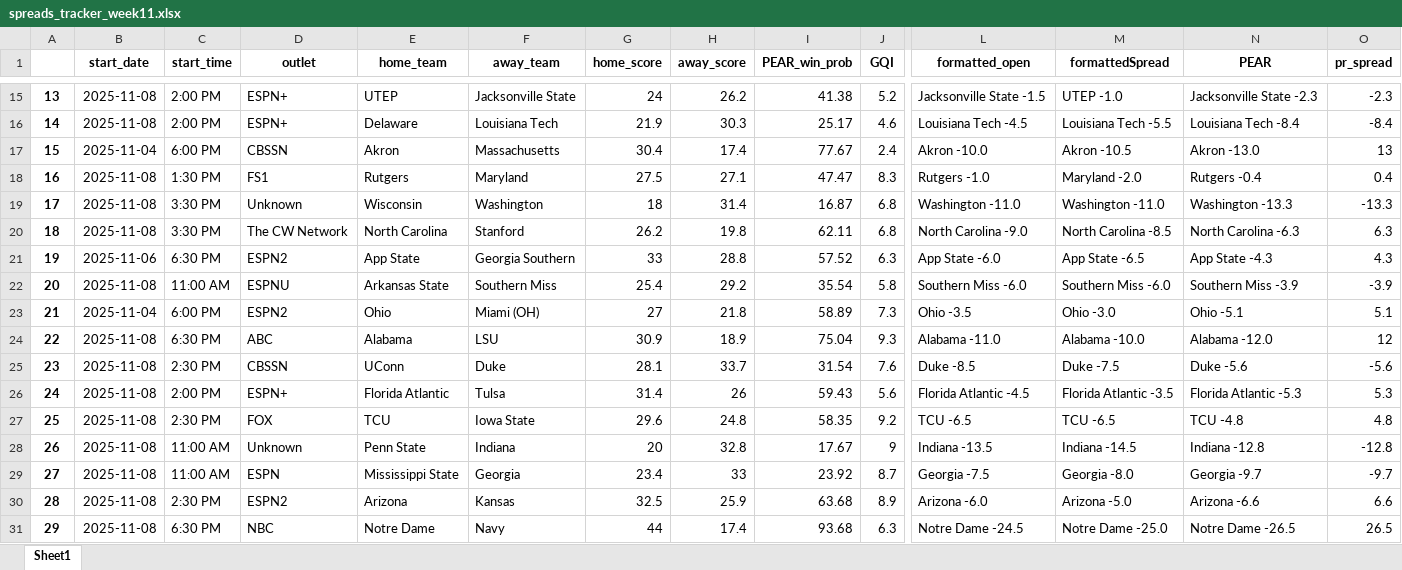
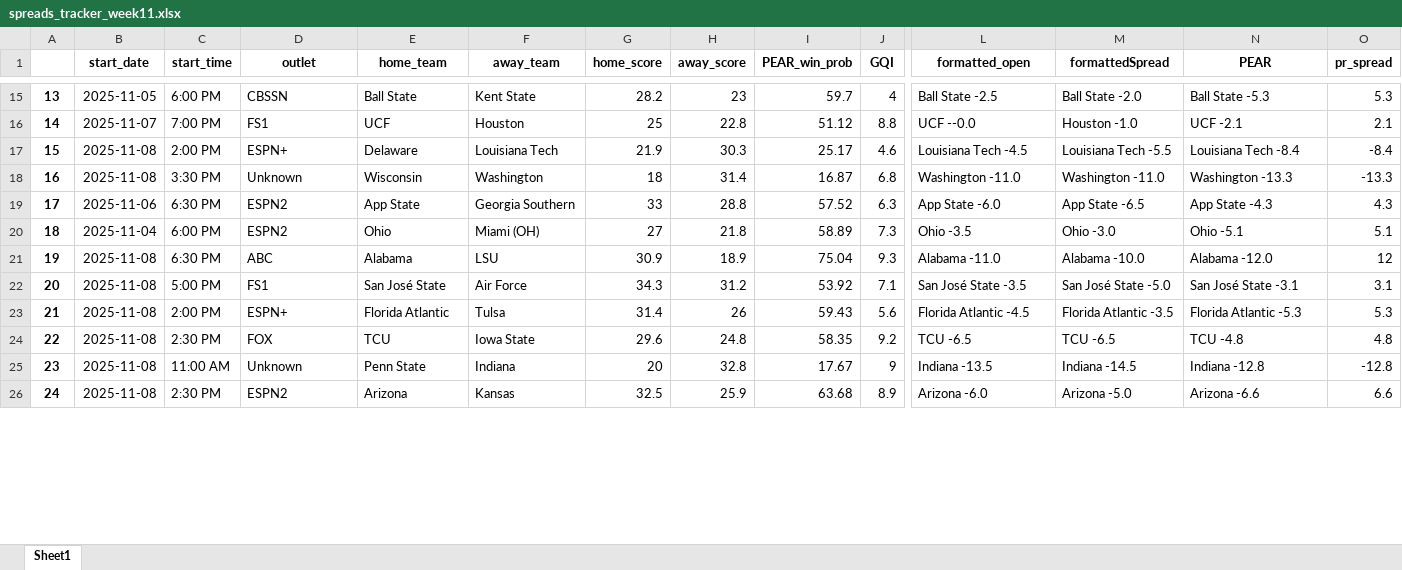
Before and after one commit to Parslinator/PEAR, an Excel workbook: PEAR/PEAR Football/y2025/Spreads/spreads_tracker_week11.xlsx, sheet Sheet1, drawn as a sheet; only a part is shown, gaps mark what is left out; values as stored, in another font and other column widths than the file's, no borders; removed rows and columns are numbered as before the commit, all else as after; rows hold the shown columns only; the diff covers the shown part only; the diff names each change by its address in the sheet, - before the commit and + after, or states it on an @@ line.

```diff
--- a/PEAR/PEAR Football/y2025/Spreads/spreads_tracker_week11.xlsx (sheet Sheet1)
+++ b/PEAR/PEAR Football/y2025/Spreads/spreads_tracker_week11.xlsx (sheet Sheet1)
-B15 (start_date): 2025-11-08
+B15 (start_date): 2025-11-05
-C15 (start_time): 2:00 PM
+C15 (start_time): 6:00 PM
-D15 (outlet): ESPN+
+D15 (outlet): CBSSN
-E15 (home_team): UTEP
+E15 (home_team): Ball State
-F15 (away_team): Jacksonville State
+F15 (away_team): Kent State
-G15 (home_score): 24
+G15 (home_score): 28.2
-H15 (away_score): 26.2
+H15 (away_score): 23
-I15 (PEAR_win_prob): 41.38
+I15 (PEAR_win_prob): 59.7
-J15 (GQI): 5.2
+J15 (GQI): 4
-L15 (formatted_open): Jacksonville State -1.5
+L15 (formatted_open): Ball State -2.5
-M15 (formattedSpread): UTEP -1.0
+M15 (formattedSpread): Ball State -2.0
-N15 (PEAR): Jacksonville State -2.3
+N15 (PEAR): Ball State -5.3
-O15 (pr_spread): -2.3
+O15 (pr_spread): 5.3
+row 16: 14 | 2025-11-07 | 7:00 PM | FS1 | UCF | Houston | 25 | 22.8 | 51.12 | 8.8 | UCF --0.0 | Houston -1.0 | UCF -2.1 | 2.1
-A17: 14
+A17: 15
-row 17: 15 | 2025-11-04 | 6:00 PM | CBSSN | Akron | Massachusetts | 30.4 | 17.4 | 77.67 | 2.4 | Akron -10.0 | Akron -10.5 | Akron -13.0 | 13
-row 18: 16 | 2025-11-08 | 1:30 PM | FS1 | Rutgers | Maryland | 27.5 | 27.1 | 47.47 | 8.3 | Rutgers -1.0 | Maryland -2.0 | Rutgers -0.4 | 0.4
-A18: 17
+A18: 16
-row 20: 18 | 2025-11-08 | 3:30 PM | The CW Network | North Carolina | Stanford | 26.2 | 19.8 | 62.11 | 6.8 | North Carolina -9.0 | North Carolina -8.5 | North Carolina -6.3 | 6.3
-A19: 19
+A19: 17
-row 22: 20 | 2025-11-08 | 11:00 AM | ESPNU | Arkansas State | Southern Miss | 25.4 | 29.2 | 35.54 | 5.8 | Southern Miss -6.0 | Southern Miss -6.0 | Southern Miss -3.9 | -3.9
-A20: 21
+A20: 18
-A21: 22
+A21: 19
-row 25: 23 | 2025-11-08 | 2:30 PM | CBSSN | UConn | Duke | 28.1 | 33.7 | 31.54 | 7.6 | Duke -8.5 | Duke -7.5 | Duke -5.6 | -5.6
+row 22: 20 | 2025-11-08 | 5:00 PM | FS1 | San José State | Air Force | 34.3 | 31.2 | 53.92 | 7.1 | San José State -3.5 | San José State -5.0 | San José State -3.1 | 3.1
-A23: 24
+A23: 21
-A24: 25
+A24: 22
-A25: 26
+A25: 23
-row 29: 27 | 2025-11-08 | 11:00 AM | ESPN | Mississippi State | Georgia | 23.4 | 33 | 23.92 | 8.7 | Georgia -7.5 | Georgia -8.0 | Georgia -9.7 | -9.7
-A26: 28
+A26: 24
-row 31: 29 | 2025-11-08 | 6:30 PM | NBC | Notre Dame | Navy | 44 | 17.4 | 93.68 | 6.3 | Notre Dame -24.5 | Notre Dame -25.0 | Notre Dame -26.5 | 26.5
```
Also changed, not shown: 16 added rows, 11 removed rows and 46 edited cells elsewhere in this sheet, 3 other files.
